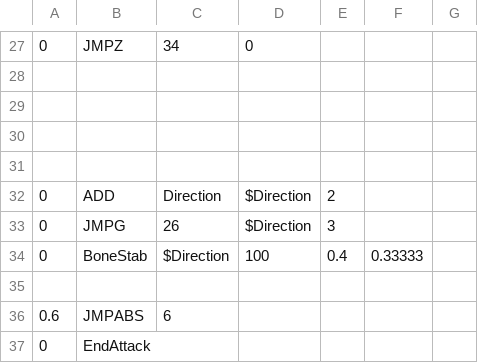
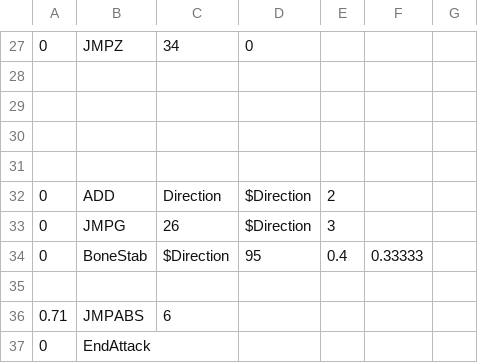
Before and after one commit to hyzq/Bee-Sans-fight3, a CSV file: sans_bonestab1.csv, drawn as a sheet; only a part is shown, gaps mark what is left out.

Commit message:
Add files via upload

```diff
--- a/sans_bonestab1.csv
+++ b/sans_bonestab1.csv
@@ -33,5 +33,5 @@
 0,JMPG,26,$Direction,3,,
-0,BoneStab,$Direction,100,0.4,0.33333,
+0,BoneStab,$Direction,95,0.4,0.33333,
 ,,,,,,
-0.6,JMPABS,6,,,,
+0.71,JMPABS,6,,,,
 0,EndAttack,,,,,
```
